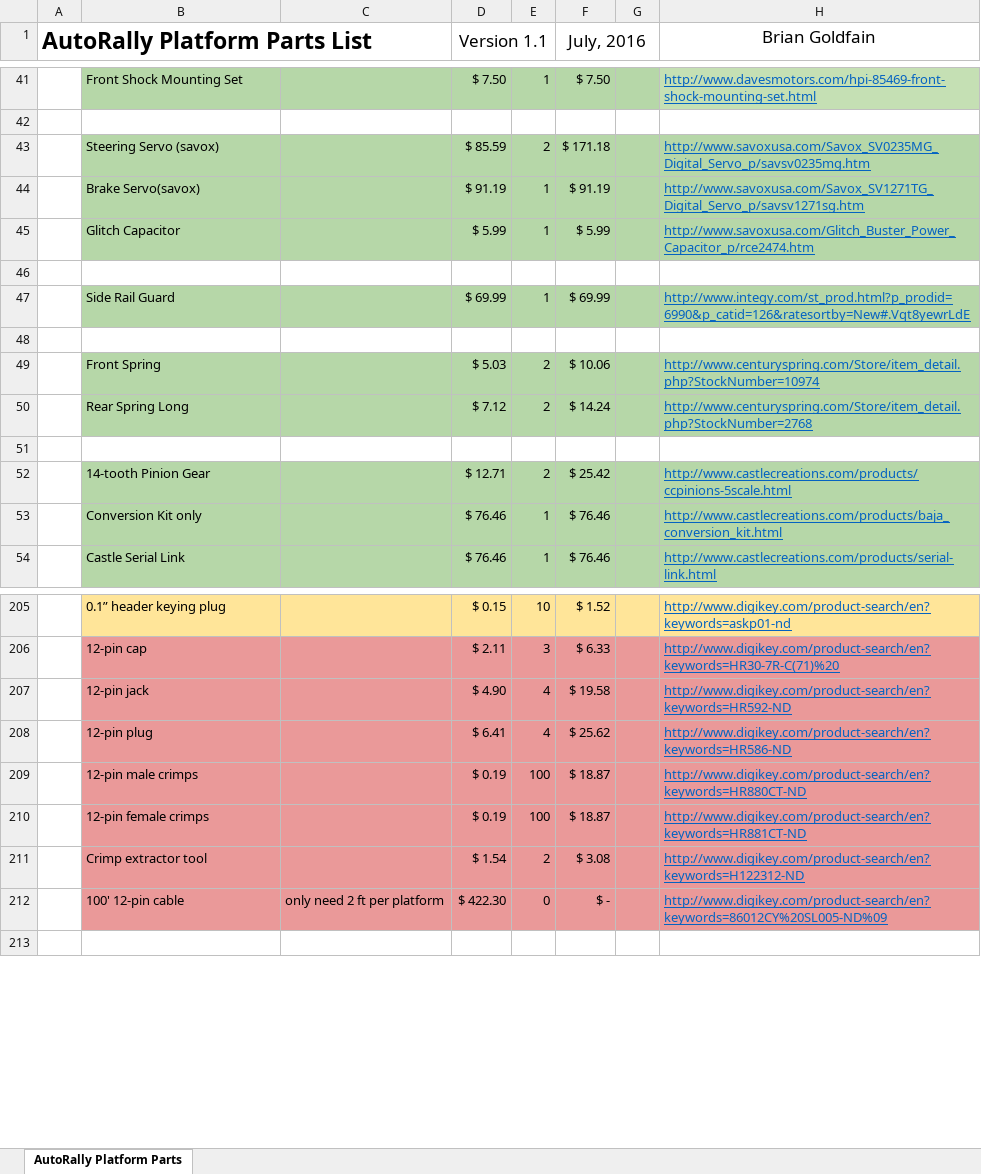
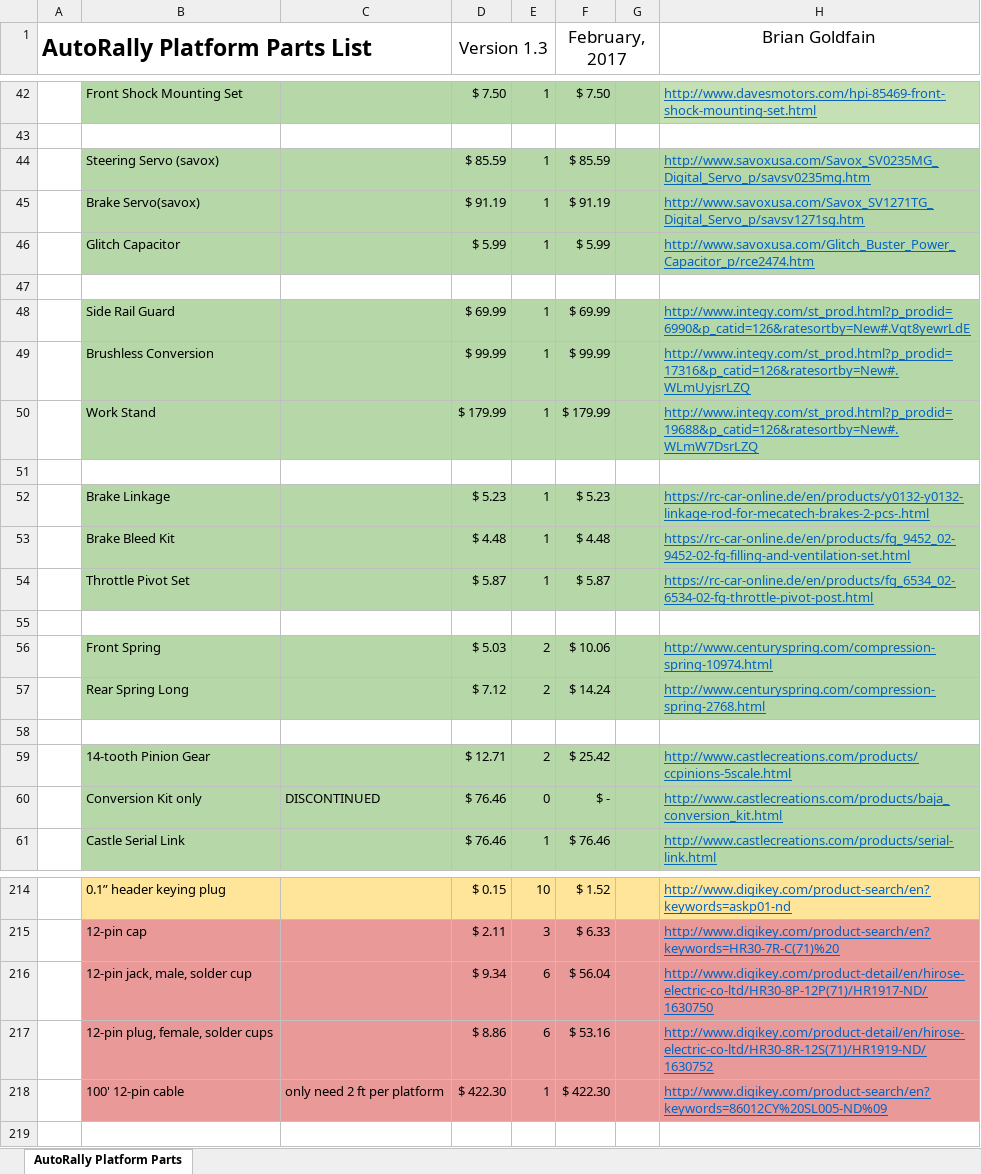
Before and after one commit to AutoRally/autorally_platform_instructions, an Excel workbook: autoRally_platform_parts_list.xlsx, sheet AutoRally Platform Parts, drawn as a sheet; only a part is shown, gaps mark what is left out; values as stored, in another font and other column widths than the file's, no borders; removed rows and columns are numbered as before the commit, all else as after; the diff covers the shown part only; the diff names each change by its address in the sheet, - before the commit and + after, or states it on an @@ line.

Commit message:
AutoRally platform documentation v1.3

```diff
--- a/autoRally_platform_parts_list.xlsx (sheet AutoRally Platform Parts)
+++ b/autoRally_platform_parts_list.xlsx (sheet AutoRally Platform Parts)
-D1: Version 1.1
+D1: Version 1.3
-F1: July, 2016
+F1: February, 2017
-E44: 2
+E44: 1
-F44 (February, 2017): $ 171.18
+F44 (February, 2017): $ 85.59
+row 49:  | Brushless Conversion |  | $ 99.99 | 1 | $ 99.99 |  | http://www.integy.com/st_prod.html?p_prodid=17316&p_catid=126&ratesortby=New#.WLmUyjsrLZQ
+row 50:  | Work Stand |  | $ 179.99 | 1 | $ 179.99 |  | http://www.integy.com/st_prod.html?p_prodid=19688&p_catid=126&ratesortby=New#.WLmW7DsrLZQ
+row 52:  | Brake Linkage |  | $ 5.23 | 1 | $ 5.23 |  | https://rc-car-online.de/en/products/y0132-y0132-linkage-rod-for-mecatech-brakes-2-pcs-.html
+row 53:  | Brake Bleed Kit |  | $ 4.48 | 1 | $ 4.48 |  | https://rc-car-online.de/en/products/fg_9452_02-9452-02-fg-filling-and-ventilation-set.html
+row 54:  | Throttle Pivot Set |  | $ 5.87 | 1 | $ 5.87 |  | https://rc-car-online.de/en/products/fg_6534_02-6534-02-fg-throttle-pivot-post.html
+row 55: (empty)
-H56 (Brian Goldfain): http://www.centuryspring.com/Store/item_detail.php?StockNumber=10974
+H56 (Brian Goldfain): http://www.centuryspring.com/compression-spring-10974.html
-H57 (Brian Goldfain): http://www.centuryspring.com/Store/item_detail.php?StockNumber=2768
+H57 (Brian Goldfain): http://www.centuryspring.com/compression-spring-2768.html
-C60: (empty)
+C60: DISCONTINUED
-E60: 1
+E60: 0
-F60 (February, 2017): $ 76.46
+F60 (February, 2017): $ -
-row 207:  | 12-pin jack |  | $ 4.90 | 4 | $ 19.58 |  | http://www.digikey.com/product-search/en?keywords=HR592-ND
-row 208:  | 12-pin plug |  | $ 6.41 | 4 | $ 25.62 |  | http://www.digikey.com/product-search/en?keywords=HR586-ND
-row 209:  | 12-pin male crimps |  | $ 0.19 | 100 | $ 18.87 |  | http://www.digikey.com/product-search/en?keywords=HR880CT-ND
-row 210:  | 12-pin female crimps |  | $ 0.19 | 100 | $ 18.87 |  | http://www.digikey.com/product-search/en?keywords=HR881CT-ND
-row 211:  | Crimp extractor tool |  | $ 1.54 | 2 | $ 3.08 |  | http://www.digikey.com/product-search/en?keywords=H122312-ND
+row 216:  | 12-pin jack, male, solder cup |  | $ 9.34 | 6 | $ 56.04 |  | http://www.digikey.com/product-detail/en/hirose-electric-co-ltd/HR30-8P-12P(71)/HR1917-ND/1630750
+row 217:  | 12-pin plug, female, solder cups |  | $ 8.86 | 6 | $ 53.16 |  | http://www.digikey.com/product-detail/en/hirose-electric-co-ltd/HR30-8R-12S(71)/HR1919-ND/1630752
-E218: 0
+E218: 1
-F218 (February, 2017): $ -
+F218 (February, 2017): $ 422.30
```
Also changed, not shown: 6 added rows, 3 removed rows and 16 edited cells elsewhere in this sheet, formulas that keep their value, 15 other files.
